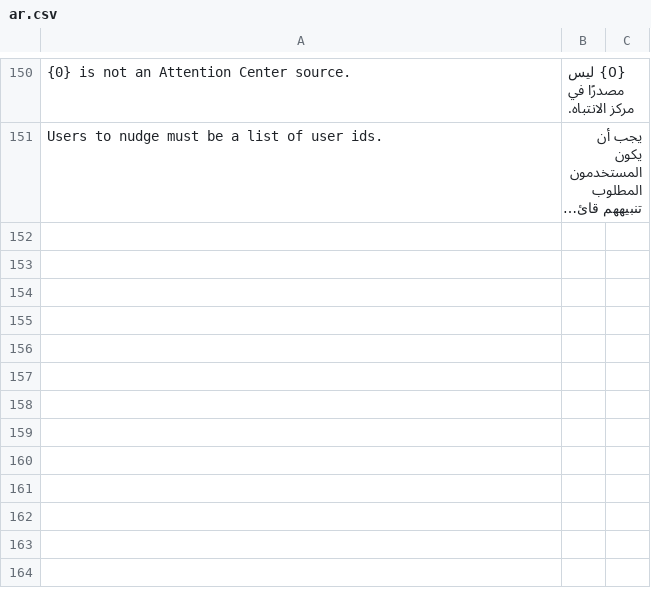
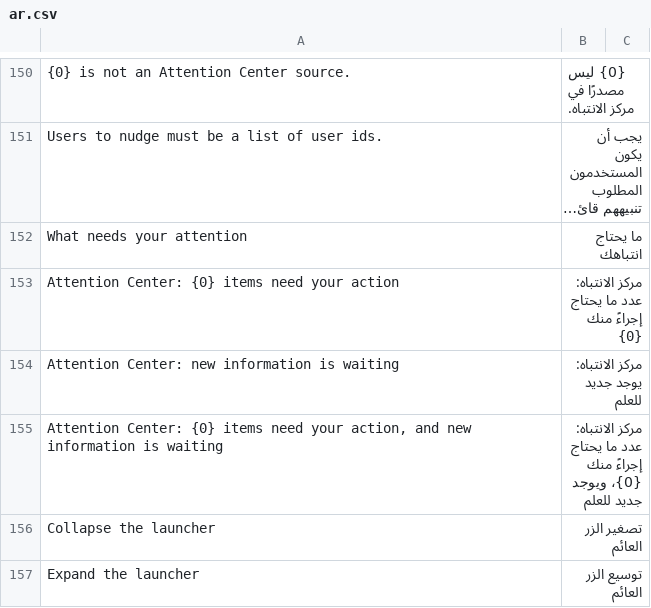
Before and after one commit to alimohsenpro/attention_center, a CSV file: attention_center/translations/ar.csv, drawn as a sheet; only a part is shown, gaps mark what is left out; long unchanged cells end in …; the diff names each change by its address in the sheet, - before the commit and + after, or states it on an @@ line.

```diff
--- a/attention_center/translations/ar.csv
+++ b/attention_center/translations/ar.csv
+row 152: What needs your attention | ما يحتاج انتباهك
+row 153: Attention Center: {0} items need your action | مركز الانتباه: عدد ما يحتاج إجراءً منك {0}
+row 154: Attention Center: new information is waiting | مركز الانتباه: يوجد جديد للعلم
+row 155: Attention Center: {0} items need your action, and new information is waiting | مركز الانتباه: عدد ما يحتاج إجراءً منك {0}، ويوجد جديد للعلم
+row 156: Collapse the launcher | تصغير الزر العائم
+row 157: Expand the launcher | توسيع الزر العائم
```
Also changed, not shown: 24 other files.
